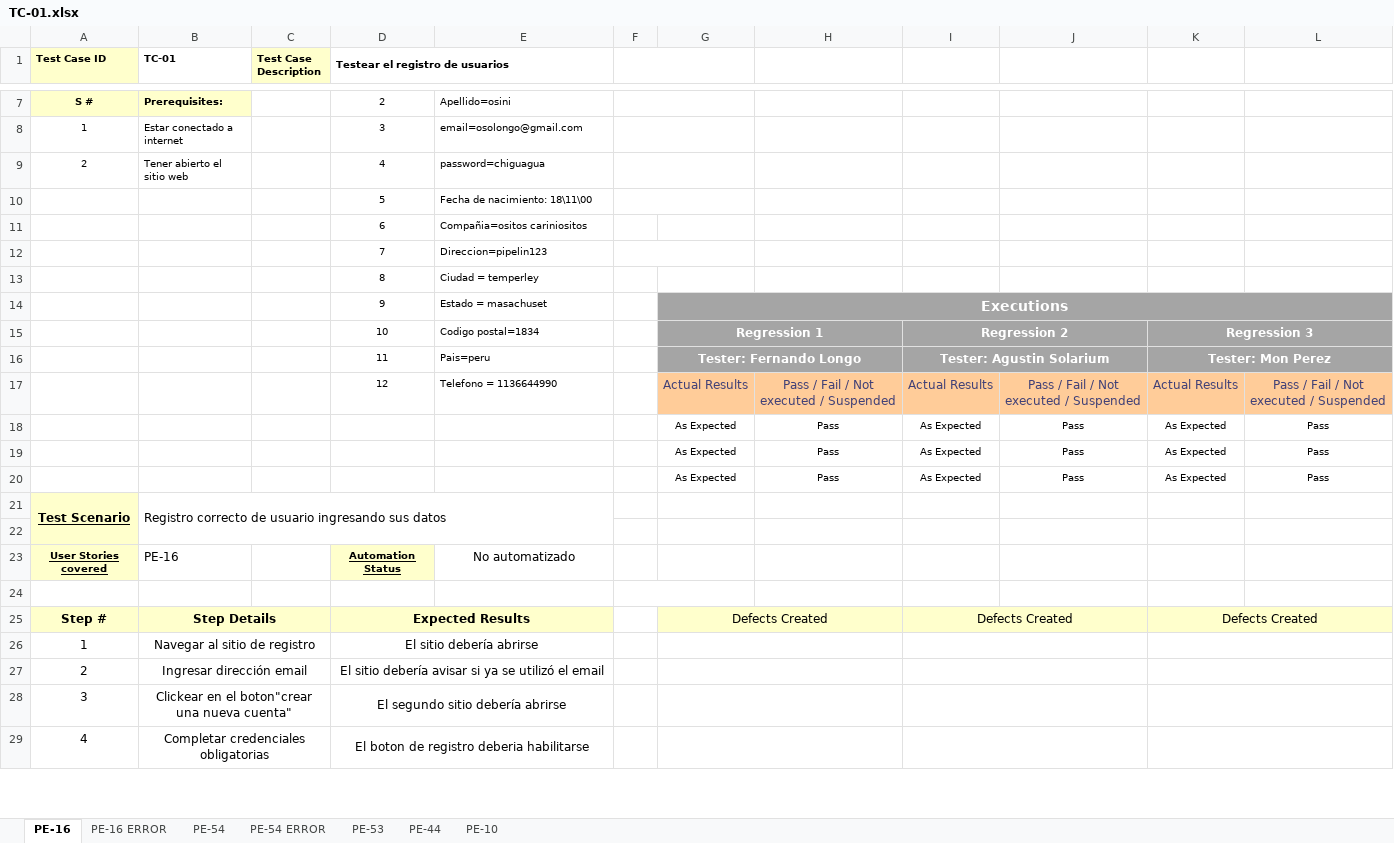
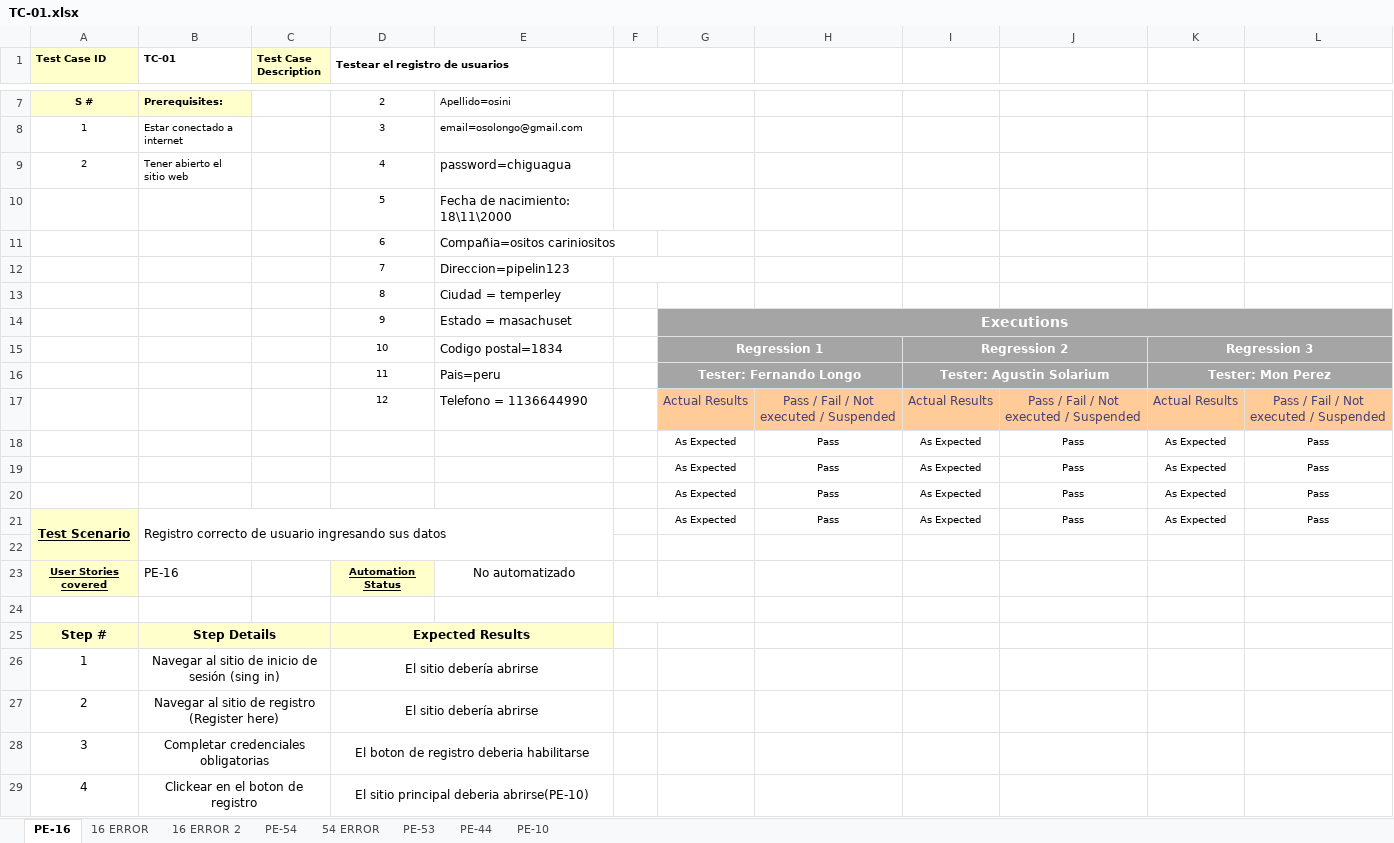
Before and after one commit to FranciscoZanon/-TestingAplicaciones-BearCode-TPO, an Excel workbook: Test_cases/TC-01.xlsx, sheet PE-16, drawn as a sheet; only a part is shown, gaps mark what is left out; values as stored, in another font and other column widths than the file's, no borders; charts and pictures not drawn; removed rows and columns are numbered as before the commit, all else as after; the diff covers the shown part only; the diff names each change by its address in the sheet, - before the commit and + after, or states it on an @@ line.

```diff
--- a/Test_cases/TC-01.xlsx (sheet PE-16)
+++ b/Test_cases/TC-01.xlsx (sheet PE-16)
-sheet tab: PE-16 ERROR
-sheet tab: PE-54 ERROR
+sheet tab: 16 ERROR
+sheet tab: 16 ERROR 2
+sheet tab: 54 ERROR
@@ E9:E17 text size: larger @@
-E10: Fecha de nacimiento: 18\11\00
+E10: Fecha de nacimiento: 18\11\2000
-row 21: Test Scenario | Registro correcto de usuario ingresando sus datos
+row 21: Test Scenario | Registro correcto de usuario ingresando sus datos |  |  |  |  | As Expected | Pass | As Expected | Pass | As Expected | Pass
-G25: Defects Created
+G25: (empty)
-G25 fill: #FFFFCC
+G25 fill: none
-G25:H25 merged
-I25: Defects Created
+I25: (empty)
-I25 fill: #FFFFCC
+I25 fill: none
-I25:J25 merged
-K25: Defects Created
+K25: (empty)
-K25 fill: #FFFFCC
+K25 fill: none
-K25:L25 merged
-B26 (TC-01): Navegar al sitio de registro
+B26 (TC-01): Navegar al sitio de inicio de sesión (sing in)
-G26:H26 merged
-I26:J26 merged
-K26:L26 merged
-B27 (TC-01): Ingresar dirección email
+B27 (TC-01): Navegar al sitio de registro (Register here)
-D27 (Testear el registro de usuarios): El sitio debería avisar si ya se utilizó el email
+D27 (Testear el registro de usuarios): El sitio debería abrirse
-G27:H27 merged
-I27:J27 merged
-K27:L27 merged
-B28 (TC-01): Clickear en el boton"crear una nueva cuenta"
+B28 (TC-01): Completar credenciales obligatorias
-D28 (Testear el registro de usuarios): El segundo sitio debería abrirse
+D28 (Testear el registro de usuarios): El boton de registro deberia habilitarse
-G28:H28 merged
-I28:J28 merged
-K28:L28 merged
-B29 (TC-01): Completar credenciales obligatorias
+B29 (TC-01): Clickear en el boton de registro
-D29 (Testear el registro de usuarios): El boton de registro deberia habilitarse
+D29 (Testear el registro de usuarios): El sitio principal deberia abrirse(PE-10)
-G29:H29 merged
-I29:J29 merged
-K29:L29 merged
```
Also changed, not shown: 1 removed row elsewhere in this sheet, sheet PE-53, sheet PE-44, sheet PE-10, sheet PE-54, charts or pictures, 1 other file.
